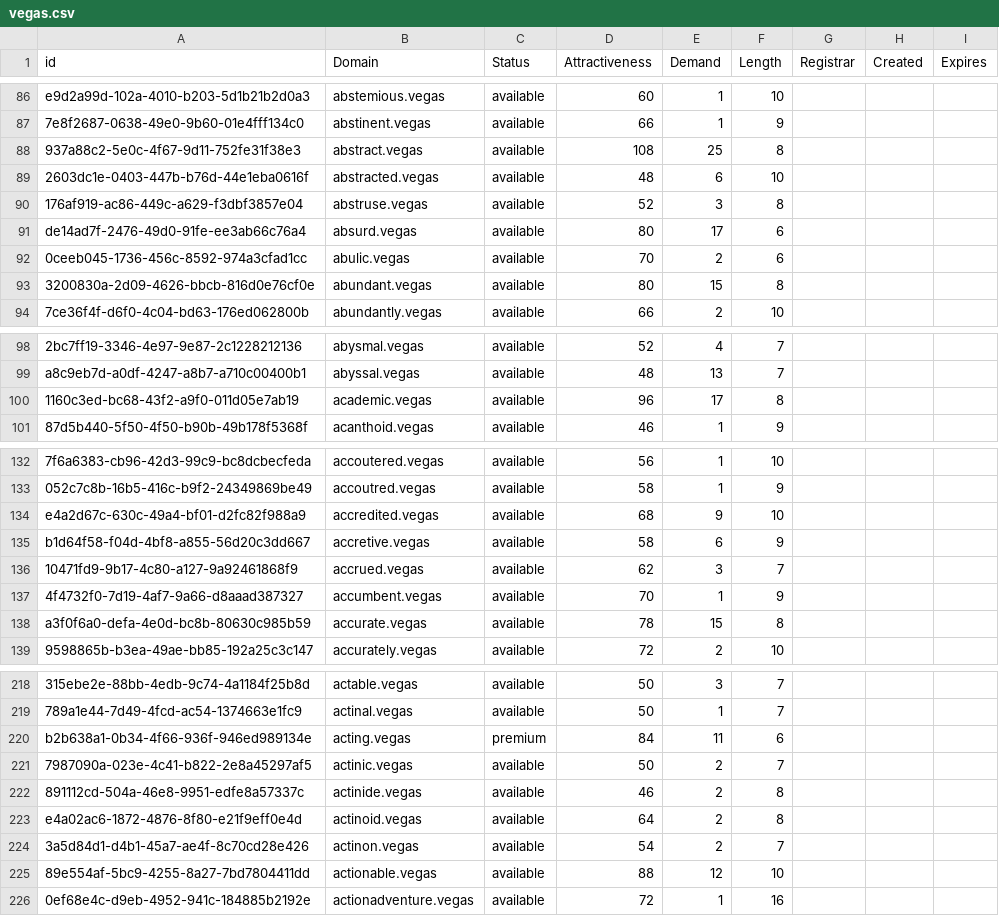
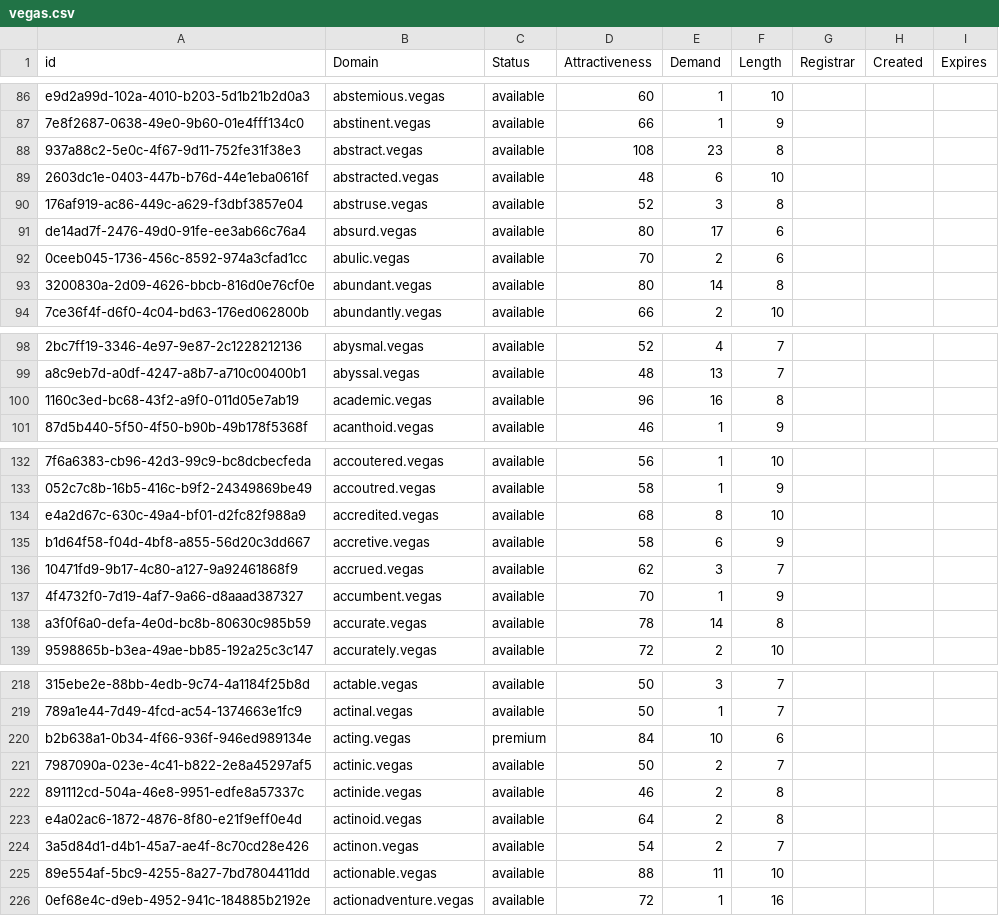
Before and after one commit to UniqueDomains/vegas-oneword-domains, a CSV file: vegas.csv, drawn as a sheet; only a part is shown, gaps mark what is left out; the diff covers the shown part only; the diff names each change by its address in the sheet, - before the commit and + after, or states it on an @@ line.

```diff
--- a/vegas.csv
+++ b/vegas.csv
-E88 (Demand): 25
+E88 (Demand): 23
-E93 (Demand): 15
+E93 (Demand): 14
-E100 (Demand): 17
+E100 (Demand): 16
-E134 (Demand): 9
+E134 (Demand): 8
-E138 (Demand): 15
+E138 (Demand): 14
-E220 (Demand): 11
+E220 (Demand): 10
-E225 (Demand): 12
+E225 (Demand): 11
```
Also changed, not shown: 73 edited cells elsewhere in this file, 2 other files.
